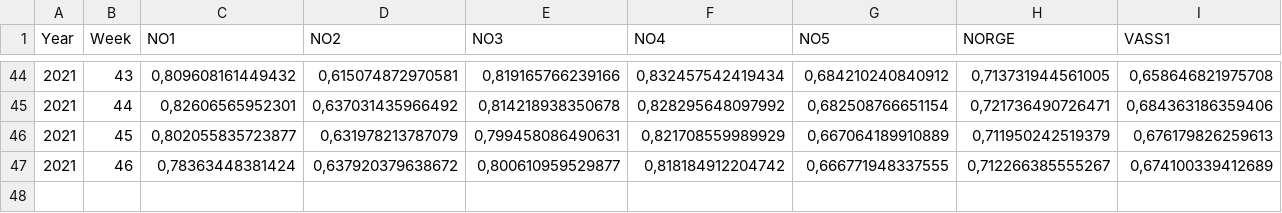
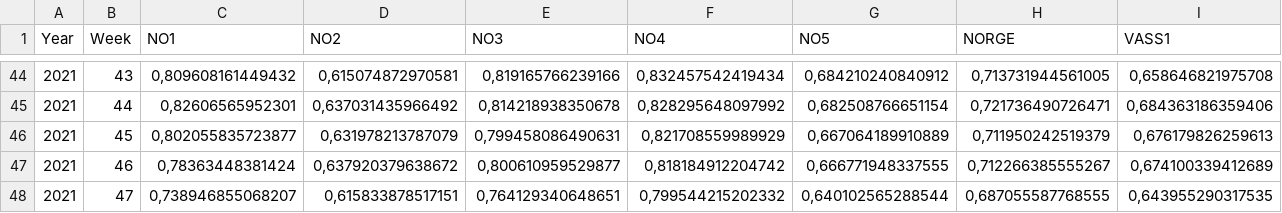
Before and after one commit to mstromsnes/inf358, a CSV file: data/2021/hydro_reservoir.csv, drawn as a sheet; only a part is shown, gaps mark what is left out; rows hold the shown columns only; the diff names each change by its address in the sheet, - before the commit and + after, or states it on an @@ line.

```diff
--- a/data/2021/hydro_reservoir.csv
+++ b/data/2021/hydro_reservoir.csv
+row 48: 2021 | 47 | 0,738946855068207 | 0,615833878517151 | 0,764129340648651 | 0,799544215202332 | 0,640102565288544 | 0,687055587768555 | 0,643955290317535
```
Also changed, not shown: data/2021/elspot-prices_2021_weekly_nok.csv, 7 other files.
